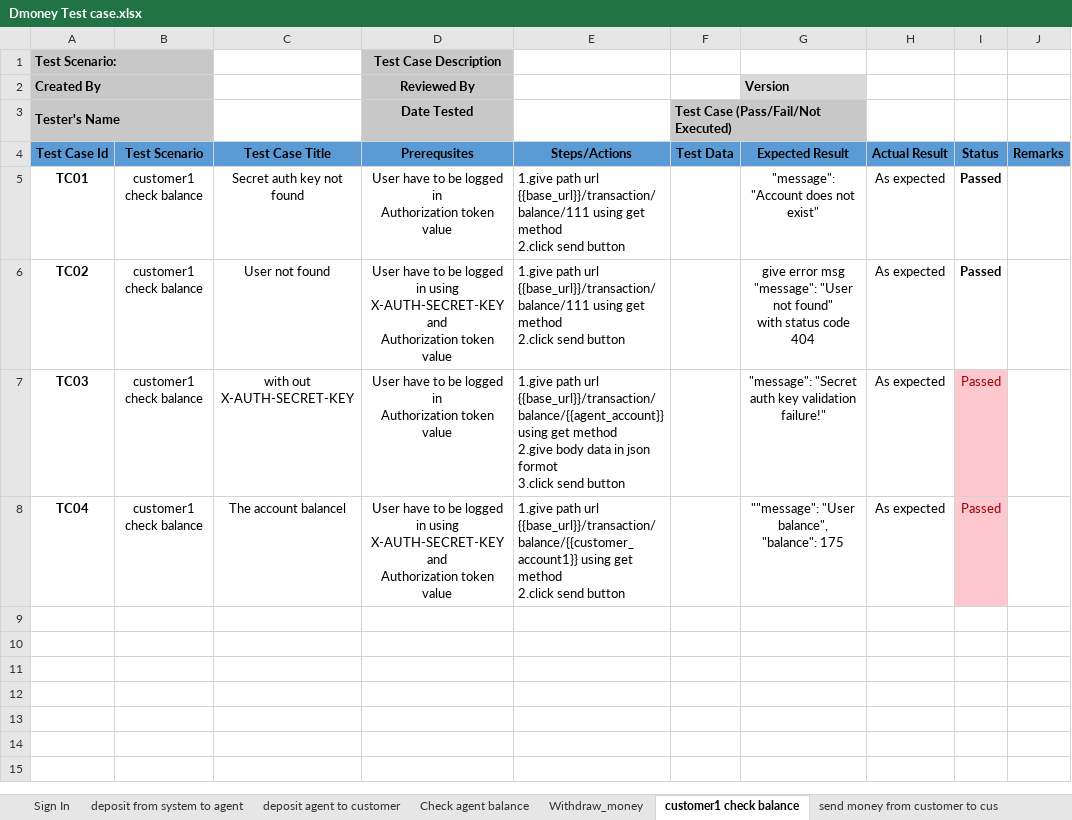
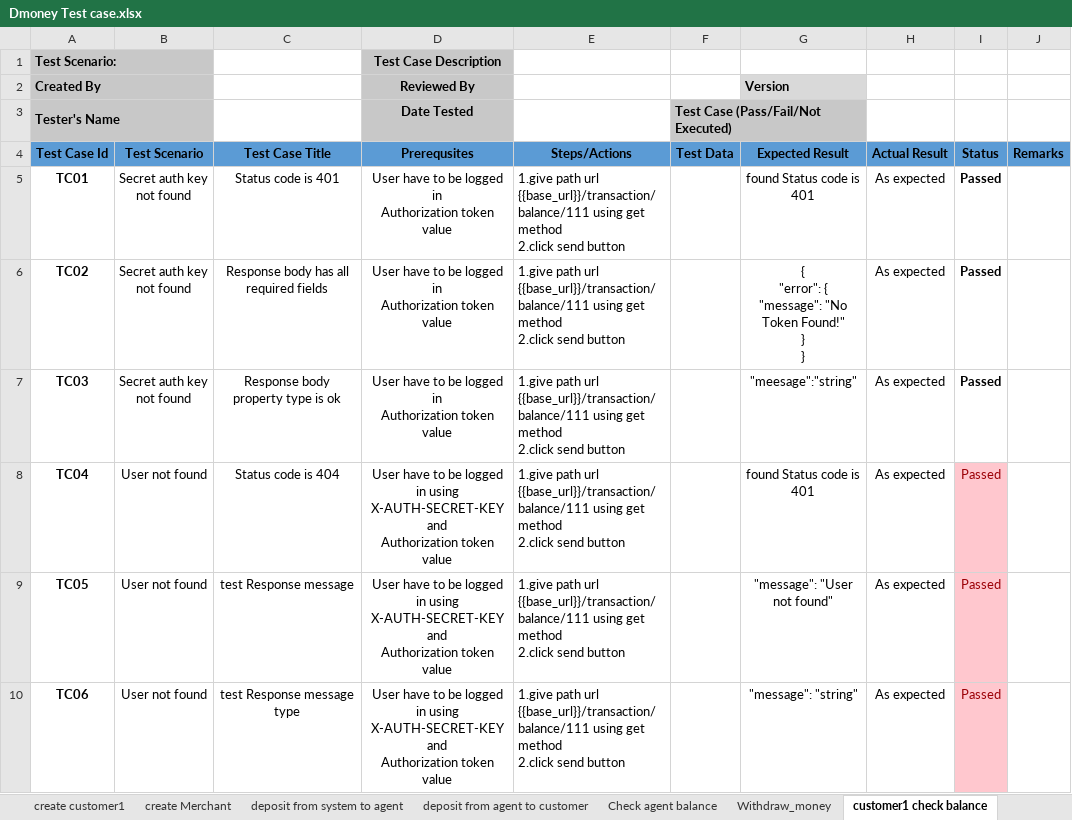
Before and after one commit to limon27121/Integration-Testing-using-Postman-dmoney-app-, an Excel workbook: Dmoney Test case.xlsx, sheet customer1 check balance, drawn as a sheet; only a part is shown; values as stored, in another font and other column widths than the file's, no borders; conditional formats not drawn; ↵ is a line break in a cell; the diff covers the shown part only; the diff names each change by its address in the sheet, - before the commit and + after, or states it on an @@ line.

Commit message:
updated test cases of dmoney-app

```diff
--- a/Dmoney Test case.xlsx (sheet customer1 check balance)
+++ b/Dmoney Test case.xlsx (sheet customer1 check balance)
-sheet tab: deposit agent to customer
+sheet tab: create customer1
+sheet tab: create Merchant
+sheet tab: deposit from agent to customer
-B5:B7 (Test Scenario): customer1 check balance
+B5:B7 (Test Scenario): Secret auth key not found
-C5 (Test Case Title): Secret auth key not found
+C5 (Test Case Title): Status code is 401
-G5 (Expected Result): "message": "Account does not exist"
+G5 (Expected Result): found Status code is 401
-C6 (Test Case Title): User not found
+C6 (Test Case Title): Response body has all required fields
-D6 (Prerequsites): …logged in using X-AUTH-SECRET-KEY and ↵ Authorization token…
+D6 (Prerequsites): …logged in ↵ Authorization token…
-G6 (Expected Result): give error msg ↵ "message": "User not found" ↵ with status code 404
+G6 (Expected Result): { ↵ "error": { ↵ "message": "No Token Found!" ↵ } ↵ }
-C7 (Test Case Title): with out X-AUTH-SECRET-KEY
+C7 (Test Case Title): Response body property type is ok
-E7 (Steps/Actions): …path url {{base_url}}/transaction/balance/{{agent_account}} using get method ↵ 2.give body data in json formot ↵ 3.click send button
+E7 (Steps/Actions): …path url {{base_url}}/transaction/balance/111 using get method ↵ 2.click send button
-G7 (Expected Result): "message": "Secret auth key validation failure!"
+G7 (Expected Result): "meesage":"string"
@@ I7 fill: #FFC7CE → none, bold: off → on, text colour: #9C0006 → black @@
-B8 (Test Scenario): customer1 check balance
+B8 (Test Scenario): User not found
-C8 (Test Case Title): The account balancel
+C8 (Test Case Title): Status code is 404
-E8 (Steps/Actions): …path url {{base_url}}/transaction/balance/{{customer_account1}} using get…
+E8 (Steps/Actions): …path url {{base_url}}/transaction/balance/111 using get…
-G8 (Expected Result): ""message": "User balance", ↵ "balance": 175
+G8 (Expected Result): found Status code is 401
+row 9: TC05 | User not found | test Response message | User have to be logged in using X-AUTH-SECRET-KEY and ↵ Authorization token value | 1.give path url {{base_url}}/transaction/balance/111 using get method ↵ 2.click send button |  | "message": "User not found" | As expected | Passed
+row 10: TC06 | User not found | test Response message type | User have to be logged in using X-AUTH-SECRET-KEY and ↵ Authorization token value | 1.give path url {{base_url}}/transaction/balance/111 using get method ↵ 2.click send button |  | "message": "string" | As expected | Passed
```
Also changed, not shown: 6 added rows elsewhere in this sheet, sheet Withdraw_money, sheet send money from customer to cus, sheet deposit from system to agent, sheet create Agent, sheet Check agent balance, other sheet tabs, 2 other files.
